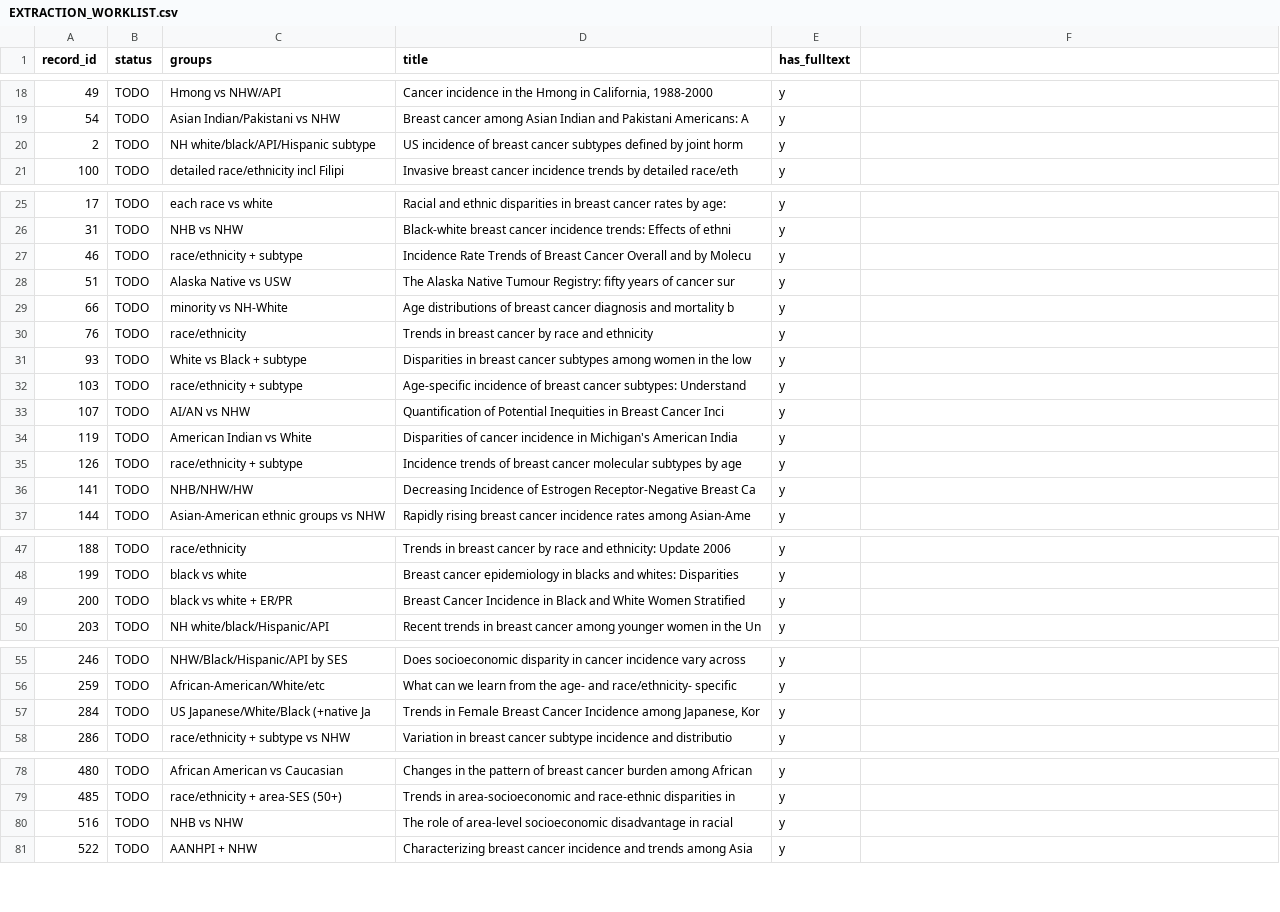
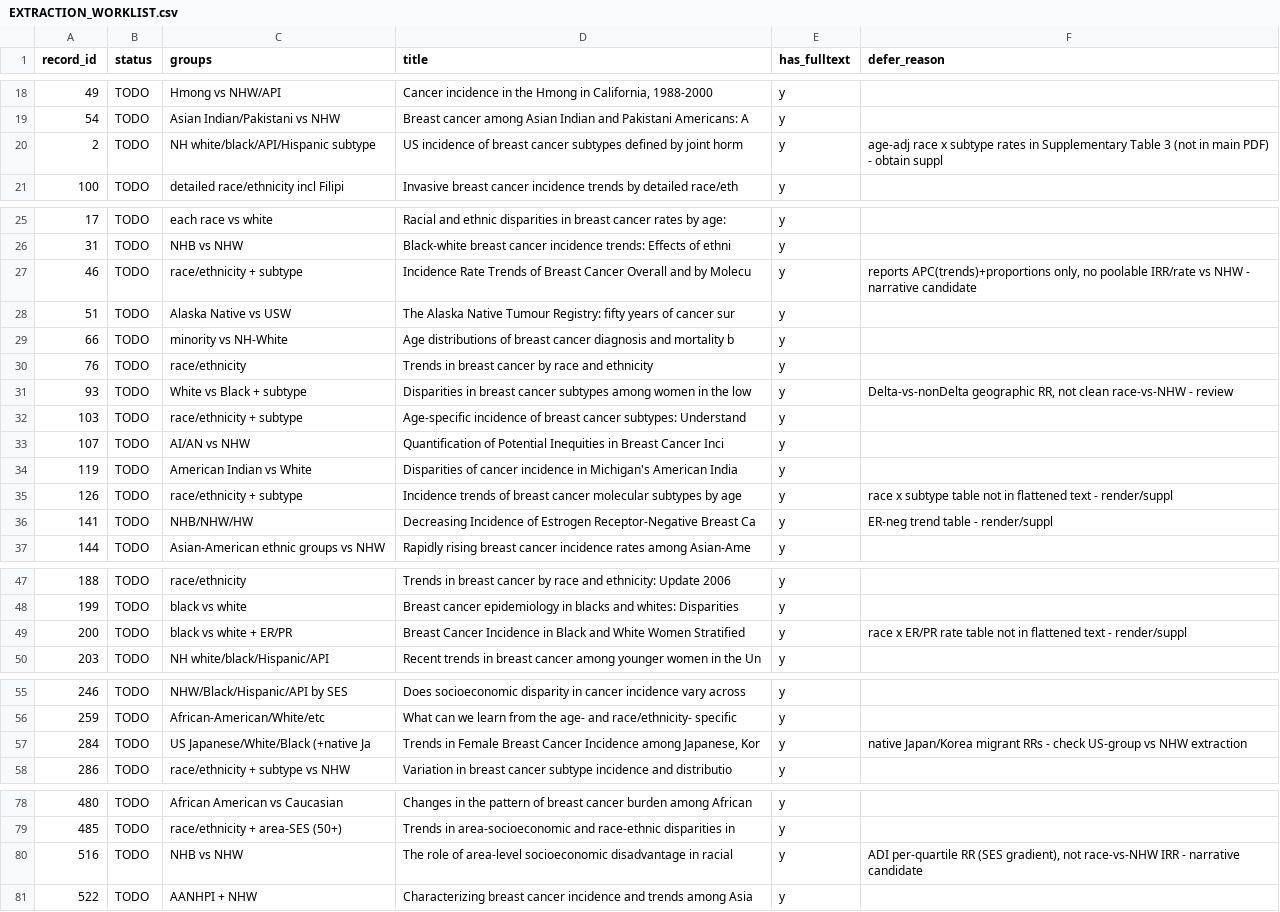
Before and after one commit to p16791918-lab/Meta, a CSV file: meta_agents/search_v2/EXTRACTION_WORKLIST.csv, drawn as a sheet; only a part is shown, gaps mark what is left out; the diff covers the shown part only.

```diff
--- a/meta_agents/search_v2/EXTRACTION_WORKLIST.csv
+++ b/meta_agents/search_v2/EXTRACTION_WORKLIST.csv
@@ -1 +1 @@
-record_id,status,groups,title,has_fulltext
+record_id,status,groups,title,has_fulltext,defer_reason
@@ -20 +20 @@ record_id,status,groups,title,has_fulltext
-2,TODO,NH white/black/API/Hispanic subtype,US incidence of breast cancer subtypes defined by joint horm,y
+2,TODO,NH white/black/API/Hispanic subtype,US incidence of breast cancer subtypes defined by joint horm,y,age-adj race x subtype rates in Supplementary Table 3 (not in main PDF) - obtain suppl
@@ -27 +27 @@ record_id,status,groups,title,has_fulltext
-46,TODO,race/ethnicity + subtype,Incidence Rate Trends of Breast Cancer Overall and by Molecu,y
+46,TODO,race/ethnicity + subtype,Incidence Rate Trends of Breast Cancer Overall and by Molecu,y,"reports APC(trends)+proportions only, no poolable IRR/rate vs NHW - narrative candidate"
@@ -31 +31 @@ record_id,status,groups,title,has_fulltext
-93,TODO,White vs Black + subtype,Disparities in breast cancer subtypes among women in the low,y
+93,TODO,White vs Black + subtype,Disparities in breast cancer subtypes among women in the low,y,"Delta-vs-nonDelta geographic RR, not clean race-vs-NHW - review"
@@ -35,2 +35,2 @@ record_id,status,groups,title,has_fulltext
-126,TODO,race/ethnicity + subtype,Incidence trends of breast cancer molecular subtypes by age ,y
-141,TODO,NHB/NHW/HW,Decreasing Incidence of Estrogen Receptor-Negative Breast Ca,y
+126,TODO,race/ethnicity + subtype,Incidence trends of breast cancer molecular subtypes by age ,y,race x subtype table not in flattened text - render/suppl
+141,TODO,NHB/NHW/HW,Decreasing Incidence of Estrogen Receptor-Negative Breast Ca,y,ER-neg trend table - render/suppl
@@ -49 +49 @@ record_id,status,groups,title,has_fulltext
-200,TODO,black vs white + ER/PR,Breast Cancer Incidence in Black and White Women Stratified ,y
+200,TODO,black vs white + ER/PR,Breast Cancer Incidence in Black and White Women Stratified ,y,race x ER/PR rate table not in flattened text - render/suppl
@@ -57 +57 @@ record_id,status,groups,title,has_fulltext
-284,TODO,US Japanese/White/Black (+native Ja,"Trends in Female Breast Cancer Incidence among Japanese, Kor",y
+284,TODO,US Japanese/White/Black (+native Ja,"Trends in Female Breast Cancer Incidence among Japanese, Kor",y,native Japan/Korea migrant RRs - check US-group vs NHW extraction
@@ -80 +80 @@ record_id,status,groups,title,has_fulltext
-516,TODO,NHB vs NHW,The role of area-level socioeconomic disadvantage in racial ,y
+516,TODO,NHB vs NHW,The role of area-level socioeconomic disadvantage in racial ,y,"ADI per-quartile RR (SES gradient), not race-vs-NHW IRR - narrative candidate"
```
Also changed, not shown: 1 edited cell elsewhere in this file.
